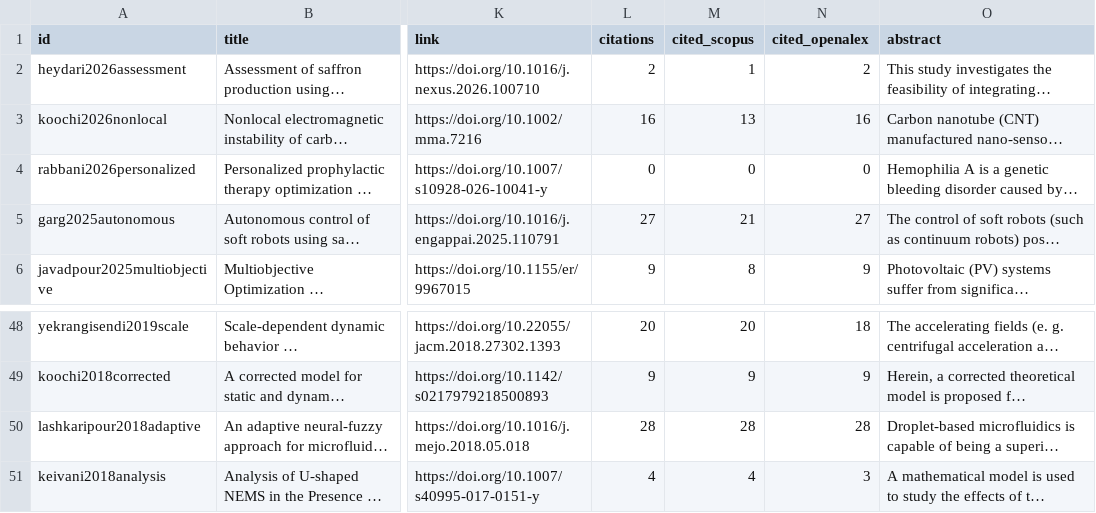
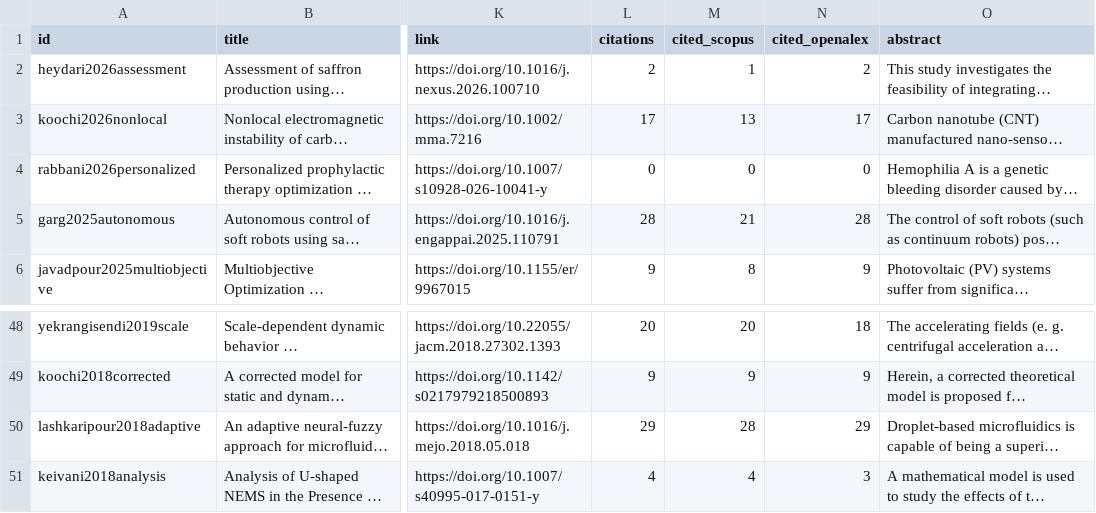
Before and after one commit to goharimanesh/arcslab, a CSV file: data/publications.csv, drawn as a sheet; only a part is shown, gaps mark what is left out; long unchanged cells end in …; the diff names each change by its address in the sheet, - before the commit and + after, or states it on an @@ line.

```diff
--- a/data/publications.csv
+++ b/data/publications.csv
-L3 (citations): 16
+L3 (citations): 17
-N3 (cited_openalex): 16
+N3 (cited_openalex): 17
-L5 (citations): 27
+L5 (citations): 28
-N5 (cited_openalex): 27
+N5 (cited_openalex): 28
-L50 (citations): 28
+L50 (citations): 29
-N50 (cited_openalex): 28
+N50 (cited_openalex): 29
```
Also changed, not shown: 1 other file.
